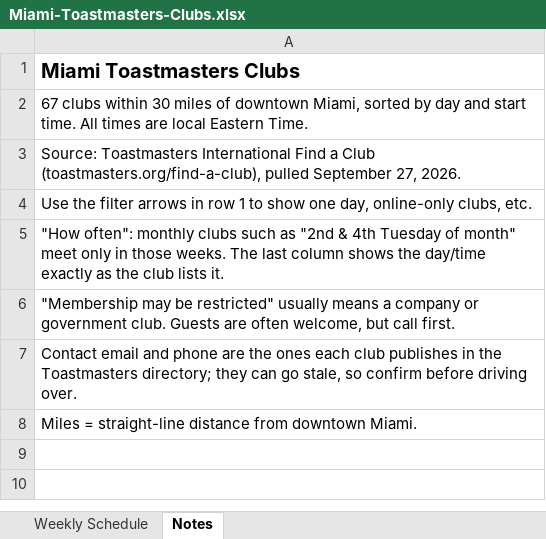
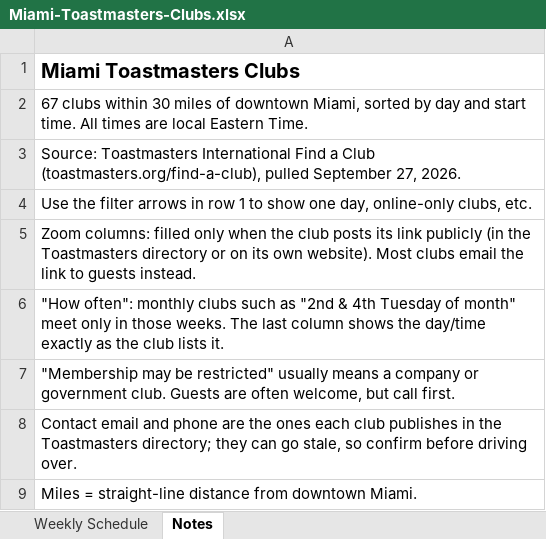
Before and after one commit to kingofthewisdomrealm-hub/toastmasters, an Excel workbook: docs/Miami-Toastmasters-Clubs.xlsx, sheet Notes, drawn as a sheet; values as stored, in another font and other column widths than the file's, no borders; the diff names each change by its address in the sheet, - before the commit and + after, or states it on an @@ line.

```diff
--- a/docs/Miami-Toastmasters-Clubs.xlsx (sheet Notes)
+++ b/docs/Miami-Toastmasters-Clubs.xlsx (sheet Notes)
+row 5: Zoom columns: filled only when the club posts its link publicly (in the Toastmasters directory or on its own website). Most clubs email the link to guests instead.
```
Also changed, not shown: sheet Weekly Schedule, docs/Orlando-Toastmasters-Clubs.xlsx, 2 other files.
